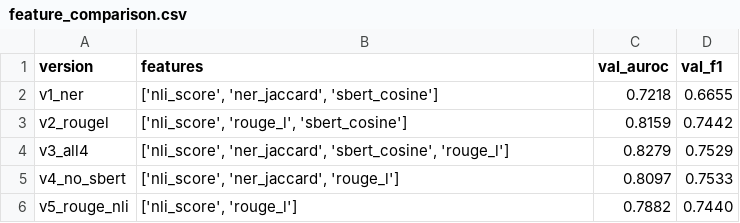
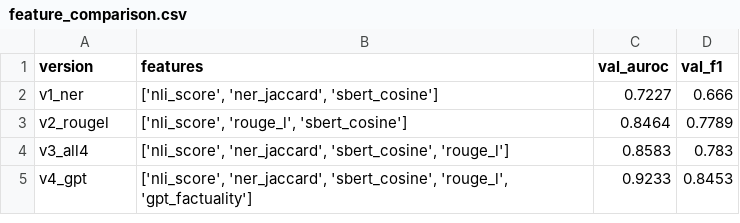
Before and after one commit to jomsu1111/26-1-YAI-NLP-project, a CSV file: results/feature_comparison.csv, drawn as a sheet.

```diff
--- a/results/feature_comparison.csv
+++ b/results/feature_comparison.csv
@@ -1,6 +1,5 @@
 version,features,val_auroc,val_f1
-v1_ner,"['nli_score', 'ner_jaccard', 'sbert_cosine']",0.7218,0.6655
-v2_rougel,"['nli_score', 'rouge_l', 'sbert_cosine']",0.8159,0.7442
-v3_all4,"['nli_score', 'ner_jaccard', 'sbert_cosine', 'rouge_l']",0.8279,0.7529
-v4_no_sbert,"['nli_score', 'ner_jaccard', 'rouge_l']",0.8097,0.7533
-v5_rouge_nli,"['nli_score', 'rouge_l']",0.7882,0.7440
+v1_ner,"['nli_score', 'ner_jaccard', 'sbert_cosine']",0.7227,0.666
+v2_rougel,"['nli_score', 'rouge_l', 'sbert_cosine']",0.8464,0.7789
+v3_all4,"['nli_score', 'ner_jaccard', 'sbert_cosine', 'rouge_l']",0.8583,0.783
+v4_gpt,"['nli_score', 'ner_jaccard', 'sbert_cosine', 'rouge_l', 'gpt_factuality']",0.9233,0.8453
```
Also changed, not shown: results/error_analysis_dialogue_samples.csv, results/optuna_results_v1_ner.csv, 25 other files.
